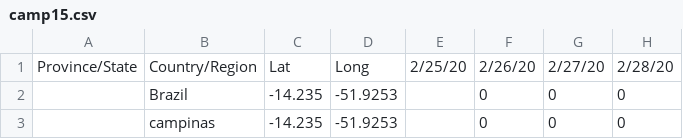
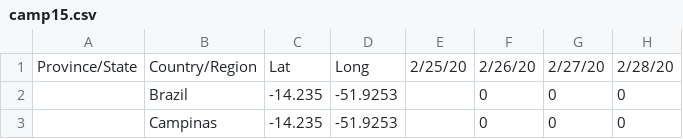
Before and after one commit to khipucode/brazil, a CSV file: camp15.csv, drawn as a sheet; only a part is shown; the diff names each change by its address in the sheet, - before the commit and + after, or states it on an @@ line.

Commit message:
Update camp15.csv

```diff
--- a/camp15.csv
+++ b/camp15.csv
-B3: campinas
+B3: Campinas
```
